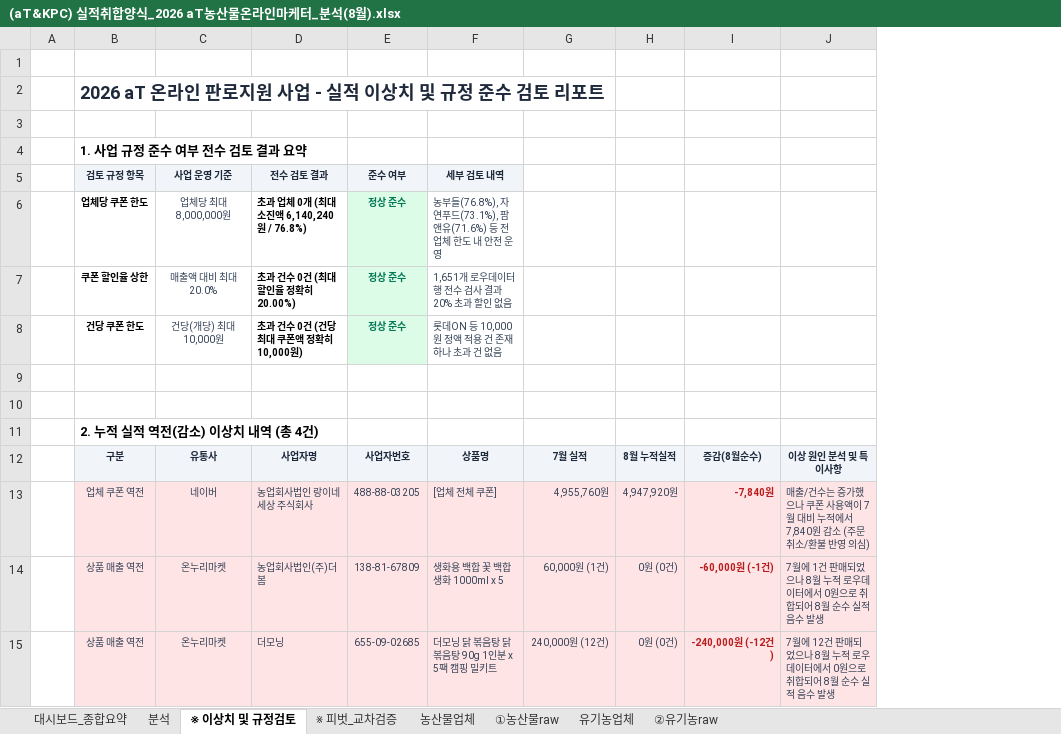
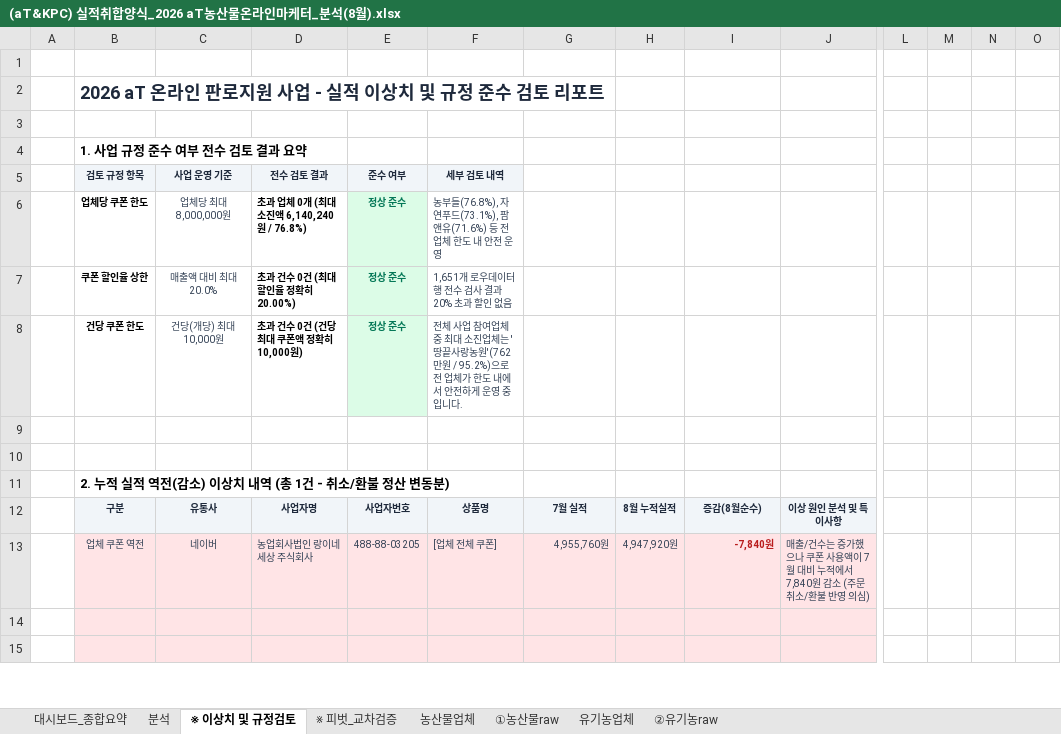
Before and after one commit to jawkimcoding/atsales, an Excel workbook: (aT&KPC) 실적취합양식_2026 aT농산물온라인마케터_분석(8월).xlsx, sheet ※ 이상치 및 규정검토, drawn as a sheet; only a part is shown, gaps mark what is left out; values as stored, in another font and other column widths than the file's, no borders; rows hold the shown columns only; the diff covers the shown part only; the diff names each change by its address in the sheet, - before the commit and + after, or states it on an @@ line.

```diff
--- a/(aT&KPC) 실적취합양식_2026 aT농산물온라인마케터_분석(8월).xlsx (sheet ※ 이상치 및 규정검토)
+++ b/(aT&KPC) 실적취합양식_2026 aT농산물온라인마케터_분석(8월).xlsx (sheet ※ 이상치 및 규정검토)
+column L, empty
+column M, empty
+column N, empty
+column O, empty
-F8: 롯데ON 등 10,000원 정액 적용 건 존재하나 초과 건 없음
+F8: 전체 사업 참여업체 중 최대 소진업체는 '땅끝사랑농원'(762만원 / 95.2%)으로 전 업체가 한도 내에서 안전하게 운영 중입니다.
-B11: 2. 누적 실적 역전(감소) 이상치 내역 (총 4건)
+B11: 2. 누적 실적 역전(감소) 이상치 내역 (총 1건 - 취소/환불 정산 변동분)
-row 14:  | 상품 매출 역전 | 온누리마켓 | 농업회사법인(주)더봄 | 138-81-67809 | 생화용 백합 꽃 백합생화 1000ml x 5 | 60,000원 (1건) | 0원 (0건) | -60,000원 (-1건) | 7월에 1건 판매되었으나 8월 누적 로우데이터에서 0원으로 취합되어 8월 순수 실적 음수 발생
+row 14: (empty)
-row 15:  | 상품 매출 역전 | 온누리마켓 | 더모닝 | 655-09-02685 | 더모닝 닭 볶음탕 닭볶음탕 90g 1인분 x 5팩 캠핑 밀키트 | 240,000원 (12건) | 0원 (0건) | -240,000원 (-12건) | 7월에 12건 판매되었으나 8월 누적 로우데이터에서 0원으로 취합되어 8월 순수 실적 음수 발생
+row 15: (empty)
```
Also changed, not shown: 50 added rows, 2 removed rows, 36 edited cells and cell formats elsewhere in this sheet, dist/(aT&KPC) 실적취합양식_2026 aT농산물온라인마케터_분석(8월)_대시보드포함.xlsx, dist/2026_aT_온라인마케터_실적종합보고서(8월_대시보드포함).xlsx, 15 other files.
